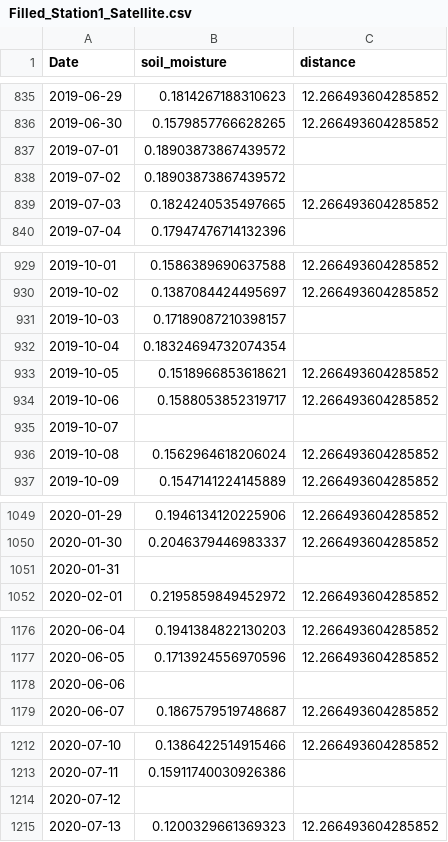
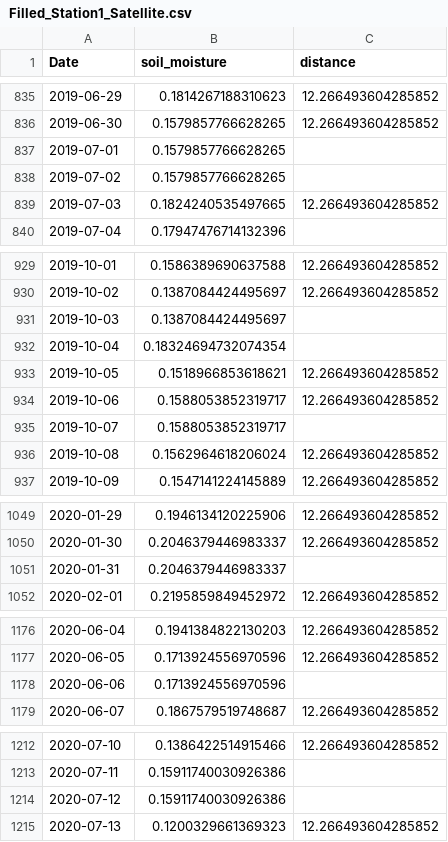
Before and after one commit to kiat/tx-soil-moisture, a CSV file: satellite/satellite_data_csv/Filled_Station1_Satellite.csv, drawn as a sheet; only a part is shown, gaps mark what is left out.

```diff
--- a/satellite/satellite_data_csv/Filled_Station1_Satellite.csv
+++ b/satellite/satellite_data_csv/Filled_Station1_Satellite.csv
@@ -836,4 +836,4 @@ Date,soil_moisture,distance
 2019-06-30,0.1579857766628265,12.266493604285852
-2019-07-01,0.18903873867439572,
-2019-07-02,0.18903873867439572,
+2019-07-01,0.1579857766628265,
+2019-07-02,0.1579857766628265,
 2019-07-03,0.1824240535497665,12.266493604285852
@@ -930,3 +930,3 @@ Date,soil_moisture,distance
 2019-10-02,0.1387084424495697,12.266493604285852
-2019-10-03,0.17189087210398157,
+2019-10-03,0.1387084424495697,
 2019-10-04,0.18324694732074354,
@@ -934,3 +934,3 @@ Date,soil_moisture,distance
 2019-10-06,0.1588053852319717,12.266493604285852
-2019-10-07,,
+2019-10-07,0.1588053852319717,
 2019-10-08,0.1562964618206024,12.266493604285852
@@ -1050,3 +1050,3 @@ Date,soil_moisture,distance
 2020-01-30,0.2046379446983337,12.266493604285852
-2020-01-31,,
+2020-01-31,0.2046379446983337,
 2020-02-01,0.2195859849452972,12.266493604285852
@@ -1177,3 +1177,3 @@ Date,soil_moisture,distance
 2020-06-05,0.1713924556970596,12.266493604285852
-2020-06-06,,
+2020-06-06,0.1713924556970596,
 2020-06-07,0.1867579519748687,12.266493604285852
@@ -1213,3 +1213,3 @@ Date,soil_moisture,distance
 2020-07-11,0.15911740030926386,
-2020-07-12,,
+2020-07-12,0.15911740030926386,
 2020-07-13,0.1200329661369323,12.266493604285852
```
Also changed, not shown: satellite/satellite_data_csv/Filled_Station2_Satellite.csv, satellite/satellite_data_csv/Filled_Station3_Satellite.csv, 4 other files.
